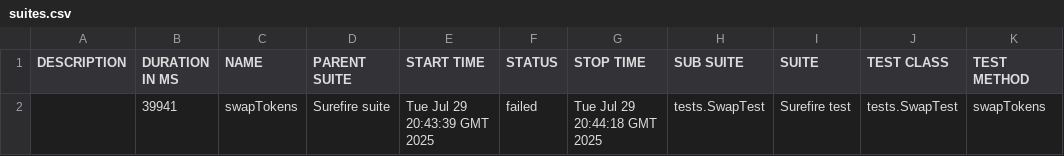
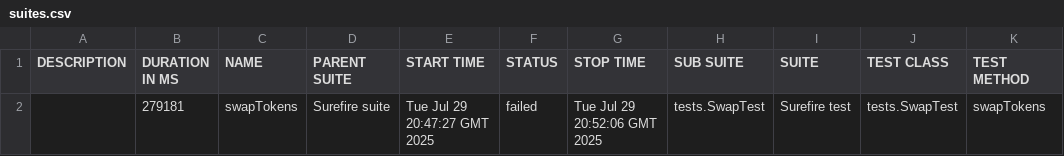
Before and after one commit to Aloshya-QA/AtlantisDEX, a CSV file: 8/data/suites.csv, drawn as a sheet.

```diff
--- a/8/data/suites.csv
+++ b/8/data/suites.csv
@@ -1,2 +1,2 @@
 "DESCRIPTION","DURATION IN MS","NAME","PARENT SUITE","START TIME","STATUS","STOP TIME","SUB SUITE","SUITE","TEST CLASS","TEST METHOD"
-"","39941","swapTokens","Surefire suite","Tue Jul 29 20:43:39 GMT 2025","failed","Tue Jul 29 20:44:18 GMT 2025","tests.SwapTest","Surefire test","tests.SwapTest","swapTokens"
+"","279181","swapTokens","Surefire suite","Tue Jul 29 20:47:27 GMT 2025","failed","Tue Jul 29 20:52:06 GMT 2025","tests.SwapTest","Surefire test","tests.SwapTest","swapTokens"
```
Also changed, not shown: 28 other files.
